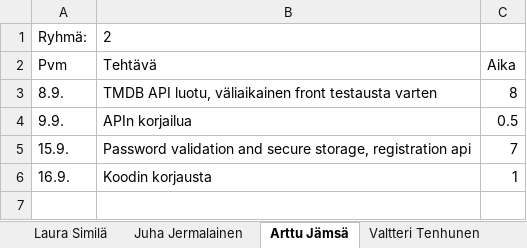
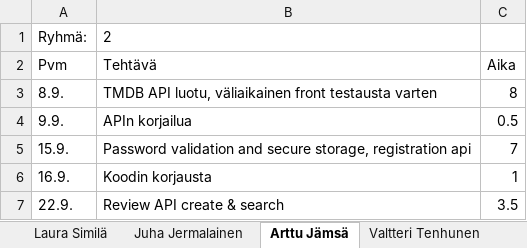
Before and after one commit to Oamkprojectsgroup2/Movieproject, an Excel workbook: docs/Työajan seuranta.xlsx, sheet Arttu Jämsä, drawn as a sheet; values as stored, in another font and other column widths than the file's, no borders; the diff names each change by its address in the sheet, - before the commit and + after, or states it on an @@ line.

```diff
--- a/docs/Työajan seuranta.xlsx (sheet Arttu Jämsä)
+++ b/docs/Työajan seuranta.xlsx (sheet Arttu Jämsä)
+row 7: 22.9. | Review API create & search | 3.5
```
Also changed, not shown: 2 other files.
